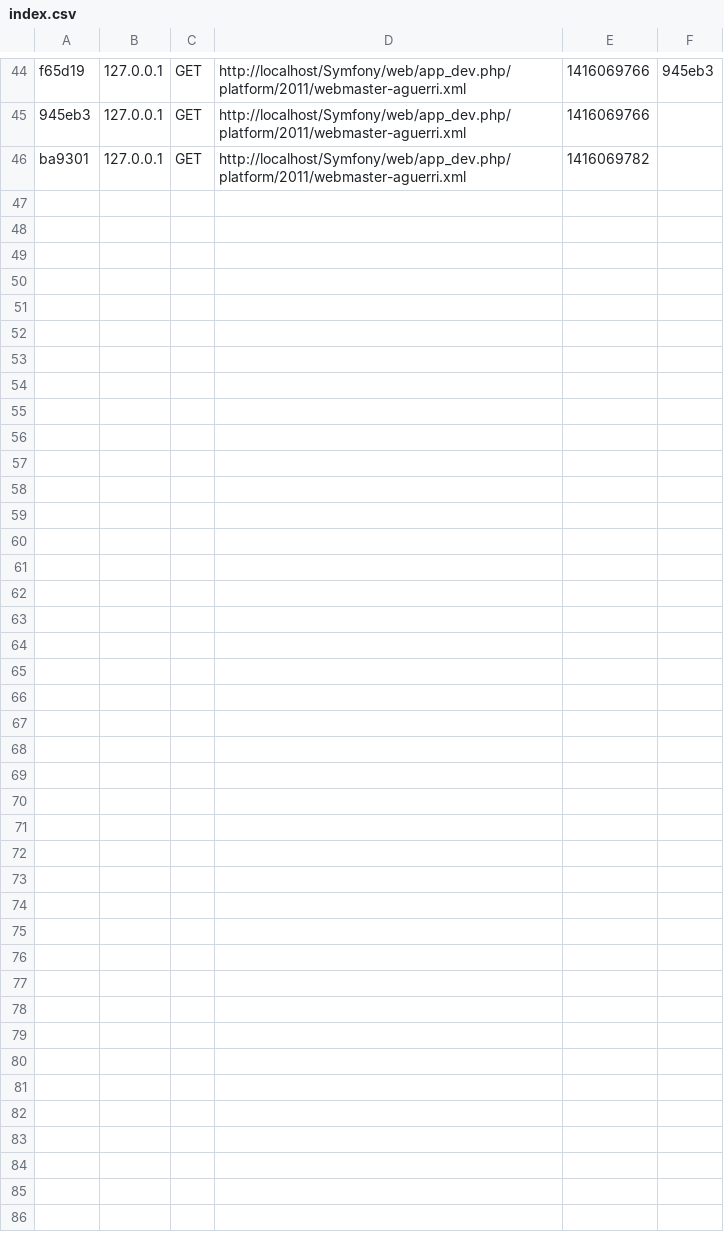
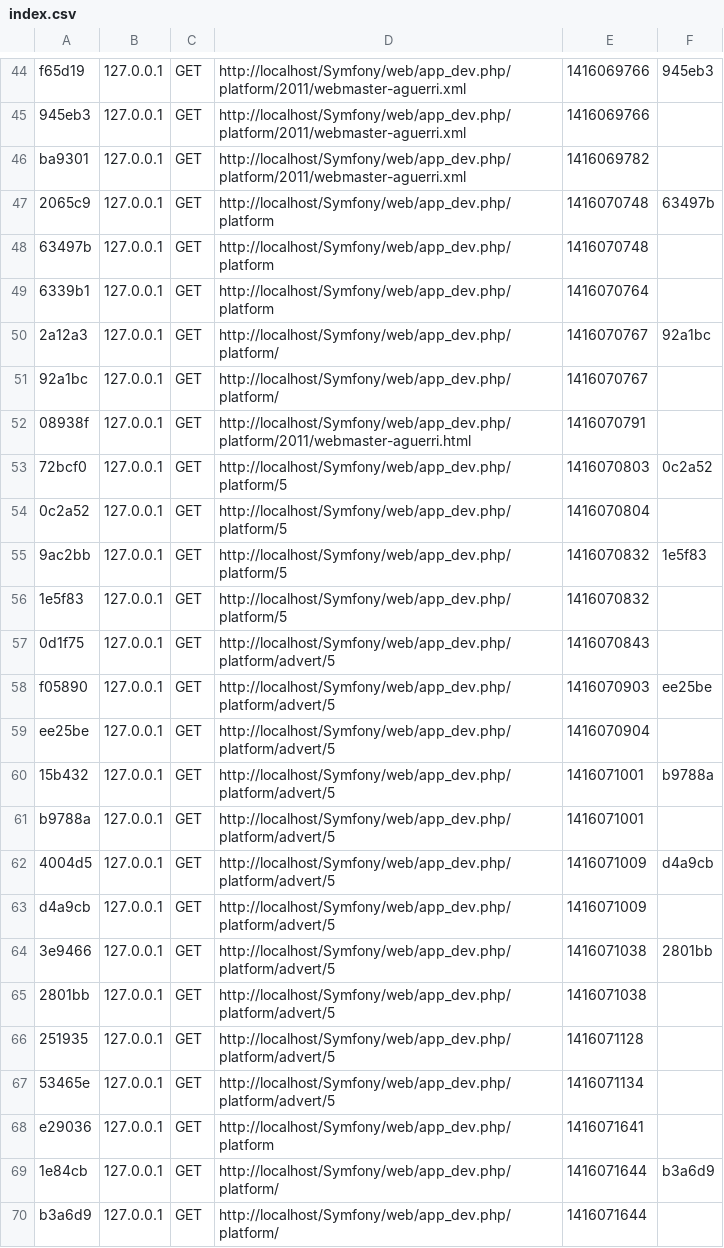
Before and after one commit to Mehdi-H/Symfony, a CSV file: Symfony/app/cache/dev/profiler/index.csv, drawn as a sheet; only a part is shown, gaps mark what is left out.

```diff
--- a/Symfony/app/cache/dev/profiler/index.csv
+++ b/Symfony/app/cache/dev/profiler/index.csv
@@ -46 +46,25 @@ f65d19,127.0.0.1,GET,http://localhost/Symfony/web/app_dev.php/platform/2011/webm
 ba9301,127.0.0.1,GET,http://localhost/Symfony/web/app_dev.php/platform/2011/webmaster-aguerri.xml,1416069782,
+2065c9,127.0.0.1,GET,http://localhost/Symfony/web/app_dev.php/platform,1416070748,63497b
+63497b,127.0.0.1,GET,http://localhost/Symfony/web/app_dev.php/platform,1416070748,
+6339b1,127.0.0.1,GET,http://localhost/Symfony/web/app_dev.php/platform,1416070764,
+2a12a3,127.0.0.1,GET,http://localhost/Symfony/web/app_dev.php/platform/,1416070767,92a1bc
+92a1bc,127.0.0.1,GET,http://localhost/Symfony/web/app_dev.php/platform/,1416070767,
+08938f,127.0.0.1,GET,http://localhost/Symfony/web/app_dev.php/platform/2011/webmaster-aguerri.html,1416070791,
+72bcf0,127.0.0.1,GET,http://localhost/Symfony/web/app_dev.php/platform/5,1416070803,0c2a52
+0c2a52,127.0.0.1,GET,http://localhost/Symfony/web/app_dev.php/platform/5,1416070804,
+9ac2bb,127.0.0.1,GET,http://localhost/Symfony/web/app_dev.php/platform/5,1416070832,1e5f83
+1e5f83,127.0.0.1,GET,http://localhost/Symfony/web/app_dev.php/platform/5,1416070832,
+0d1f75,127.0.0.1,GET,http://localhost/Symfony/web/app_dev.php/platform/advert/5,1416070843,
+f05890,127.0.0.1,GET,http://localhost/Symfony/web/app_dev.php/platform/advert/5,1416070903,ee25be
+ee25be,127.0.0.1,GET,http://localhost/Symfony/web/app_dev.php/platform/advert/5,1416070904,
+15b432,127.0.0.1,GET,http://localhost/Symfony/web/app_dev.php/platform/advert/5,1416071001,b9788a
+b9788a,127.0.0.1,GET,http://localhost/Symfony/web/app_dev.php/platform/advert/5,1416071001,
+4004d5,127.0.0.1,GET,http://localhost/Symfony/web/app_dev.php/platform/advert/5,1416071009,d4a9cb
+d4a9cb,127.0.0.1,GET,http://localhost/Symfony/web/app_dev.php/platform/advert/5,1416071009,
+3e9466,127.0.0.1,GET,http://localhost/Symfony/web/app_dev.php/platform/advert/5,1416071038,2801bb
+2801bb,127.0.0.1,GET,http://localhost/Symfony/web/app_dev.php/platform/advert/5,1416071038,
+251935,127.0.0.1,GET,http://localhost/Symfony/web/app_dev.php/platform/advert/5,1416071128,
+53465e,127.0.0.1,GET,http://localhost/Symfony/web/app_dev.php/platform/advert/5,1416071134,
+e29036,127.0.0.1,GET,http://localhost/Symfony/web/app_dev.php/platform,1416071641,
+1e84cb,127.0.0.1,GET,http://localhost/Symfony/web/app_dev.php/platform/,1416071644,b3a6d9
+b3a6d9,127.0.0.1,GET,http://localhost/Symfony/web/app_dev.php/platform/,1416071644,
```
Also changed, not shown: 7 other files.
